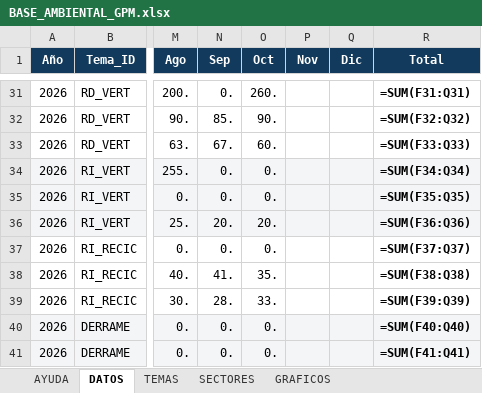
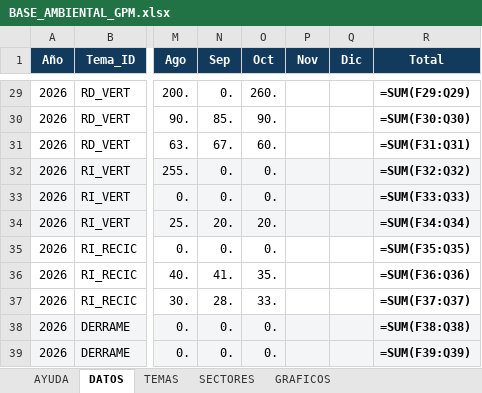
Before and after one commit to GestionOperativa-tgs/Tablero-ambiental, an Excel workbook: BASE_AMBIENTAL_GPM.xlsx, sheet DATOS, drawn as a sheet; only a part is shown, gaps mark what is left out; values as stored, in another font and other column widths than the file's, no borders; formulas without a stored value are shown as written; addresses are those after the commit; the diff covers the shown part only; the diff names each change by its address in the sheet, - before the commit and + after, or states it on an @@ line.

```diff
--- a/BASE_AMBIENTAL_GPM.xlsx (sheet DATOS)
+++ b/BASE_AMBIENTAL_GPM.xlsx (sheet DATOS)
-R29 (Total): =SUM(F31:Q31)
+R29 (Total): =SUM(F29:Q29)
-R30 (Total): =SUM(F32:Q32)
+R30 (Total): =SUM(F30:Q30)
-R31 (Total): =SUM(F33:Q33)
+R31 (Total): =SUM(F31:Q31)
-R32 (Total): =SUM(F34:Q34)
+R32 (Total): =SUM(F32:Q32)
-R33 (Total): =SUM(F35:Q35)
+R33 (Total): =SUM(F33:Q33)
-R34 (Total): =SUM(F36:Q36)
+R34 (Total): =SUM(F34:Q34)
-R35 (Total): =SUM(F37:Q37)
+R35 (Total): =SUM(F35:Q35)
-R36 (Total): =SUM(F38:Q38)
+R36 (Total): =SUM(F36:Q36)
-R37 (Total): =SUM(F39:Q39)
+R37 (Total): =SUM(F37:Q37)
-R38 (Total): =SUM(F40:Q40)
+R38 (Total): =SUM(F38:Q38)
-R39 (Total): =SUM(F41:Q41)
+R39 (Total): =SUM(F39:Q39)
```
Also changed, not shown: 2 removed rows and 26 edited cells elsewhere in this sheet, sheet TEMAS, charts or pictures, 1 other file.
